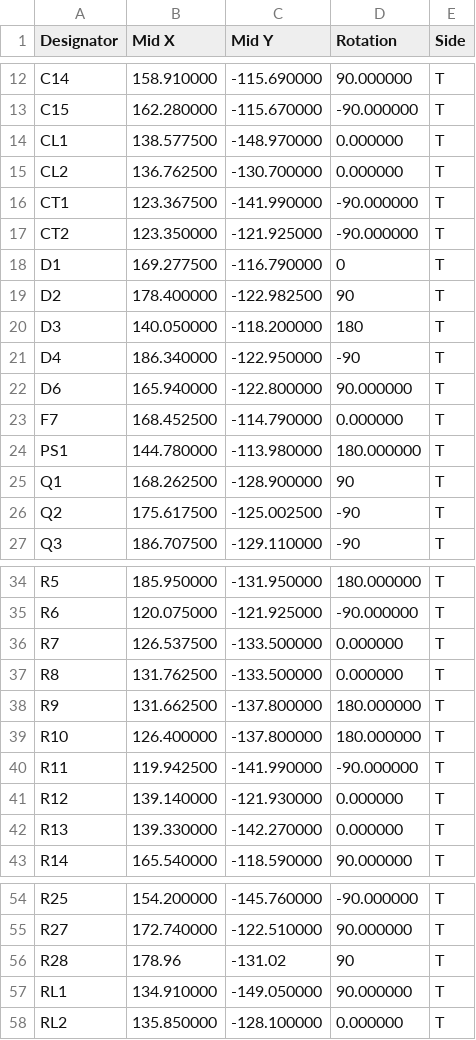
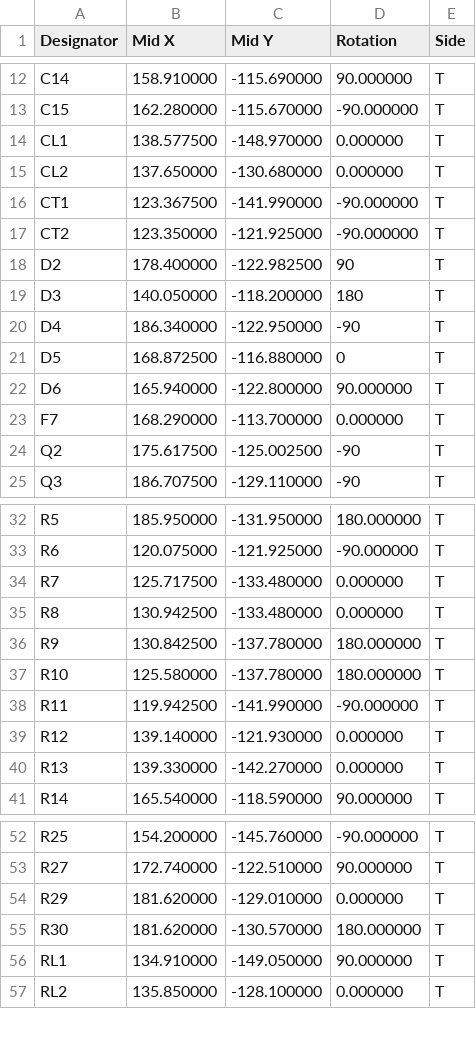
Before and after one commit to SCFormulaElectric/USC-Electrical-Systems, a CSV file: 2025-26/Boards/2026Precharge/fabrication/2026Precharge_FINALCPL.csv (was 2025-26/Boards/2026Precharge/fabrication/2026Precharge-top-pos (from backup).csv), drawn as a sheet; only a part is shown, gaps mark what is left out.

```diff
--- a/2025-26/Boards/2026Precharge/fabrication/2026Precharge-top-pos (from backup).csv
+++ b/2025-26/Boards/2026Precharge/fabrication/2026Precharge_FINALCPL.csv
@@ -14,6 +14,5 @@ C15,162.280000,-115.670000,-90.000000,T
 CL1,138.577500,-148.970000,0.000000,T
-CL2,136.762500,-130.700000,0.000000,T
+CL2,137.650000,-130.680000,0.000000,T
 CT1,123.367500,-141.990000,-90.000000,T
 CT2,123.350000,-121.925000,-90.000000,T
-D1,169.277500,-116.790000,0,T
 D2,178.400000,-122.982500,90,T
@@ -21,6 +20,5 @@ D3,140.050000,-118.200000,180,T
 D4,186.340000,-122.950000,-90,T
+D5,168.872500,-116.880000,0,T
 D6,165.940000,-122.800000,90.000000,T
-F7,168.452500,-114.790000,0.000000,T
-PS1,144.780000,-113.980000,180.000000,T
-Q1,168.262500,-128.900000,90,T
+F7,168.290000,-113.700000,0.000000,T
 Q2,175.617500,-125.002500,-90,T
@@ -35,6 +33,6 @@ R5,185.950000,-131.950000,180.000000,T
 R6,120.075000,-121.925000,-90.000000,T
-R7,126.537500,-133.500000,0.000000,T
-R8,131.762500,-133.500000,0.000000,T
-R9,131.662500,-137.800000,180.000000,T
-R10,126.400000,-137.800000,180.000000,T
+R7,125.717500,-133.480000,0.000000,T
+R8,130.942500,-133.480000,0.000000,T
+R9,130.842500,-137.780000,180.000000,T
+R10,125.580000,-137.780000,180.000000,T
 R11,119.942500,-141.990000,-90.000000,T
@@ -55,3 +53,4 @@ R25,154.200000,-145.760000,-90.000000,T
 R27,172.740000,-122.510000,90.000000,T
-R28,178.96,-131.02,90,T
+R29,181.620000,-129.010000,0.000000,T
+R30,181.620000,-130.570000,180.000000,T
 RL1,134.910000,-149.050000,90.000000,T
```
Also changed, not shown: 2025-26/Boards/2026Precharge/fabrication/2026Precharge-top-pos.csv, 33 other files.
